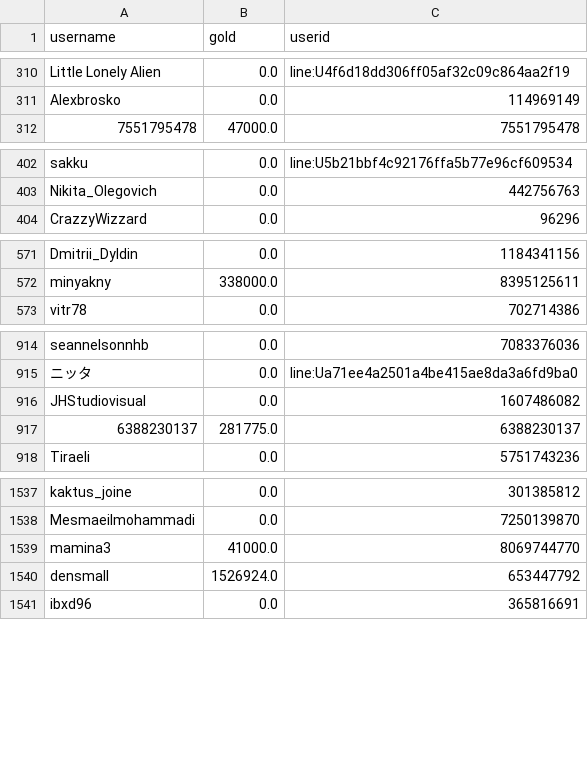
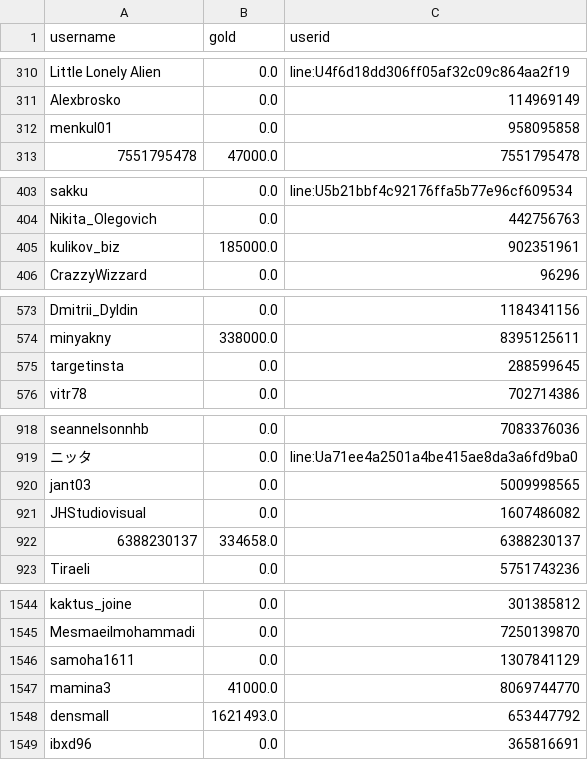
Before and after one commit to a-bormotov/tg_gold_rush, a CSV file: user_gold.csv, drawn as a sheet; only a part is shown, gaps mark what is left out; the diff covers the shown part only.

```diff
--- a/user_gold.csv
+++ b/user_gold.csv
@@ -311,2 +311,3 @@ Little Lonely Alien,0.0,line:U4f6d18dd306ff05af32c09c864aa2f19
 Alexbrosko,0.0,114969149
+menkul01,0.0,958095858
 7551795478,47000.0,7551795478
@@ -403,2 +404,3 @@ sakku,0.0,line:U5b21bbf4c92176ffa5b77e96cf609534
 Nikita_Olegovich,0.0,442756763
+kulikov_biz,185000.0,902351961
 CrazzyWizzard,0.0,96296
@@ -572,2 +574,3 @@ Dmitrii_Dyldin,0.0,1184341156
 minyakny,338000.0,8395125611
+targetinsta,0.0,288599645
 vitr78,0.0,702714386
@@ -915,4 +919,5 @@ seannelsonnhb,0.0,7083376036
 ニッタ,0.0,line:Ua71ee4a2501a4be415ae8da3a6fd9ba0
+jant03,0.0,5009998565
 JHStudiovisual,0.0,1607486082
-6388230137,281775.0,6388230137
+6388230137,334658.0,6388230137
 Tiraeli,0.0,5751743236
@@ -1538,4 +1545,5 @@ kaktus_joine,0.0,301385812
 Mesmaeilmohammadi,0.0,7250139870
+samoha1611,0.0,1307841129
 mamina3,41000.0,8069744770
-densmall,1526924.0,653447792
+densmall,1621493.0,653447792
 ibxd96,0.0,365816691
```
Also changed, not shown: 5 added rows, 1 moved row and 19 edited cells elsewhere in this file, user_total.csv.
